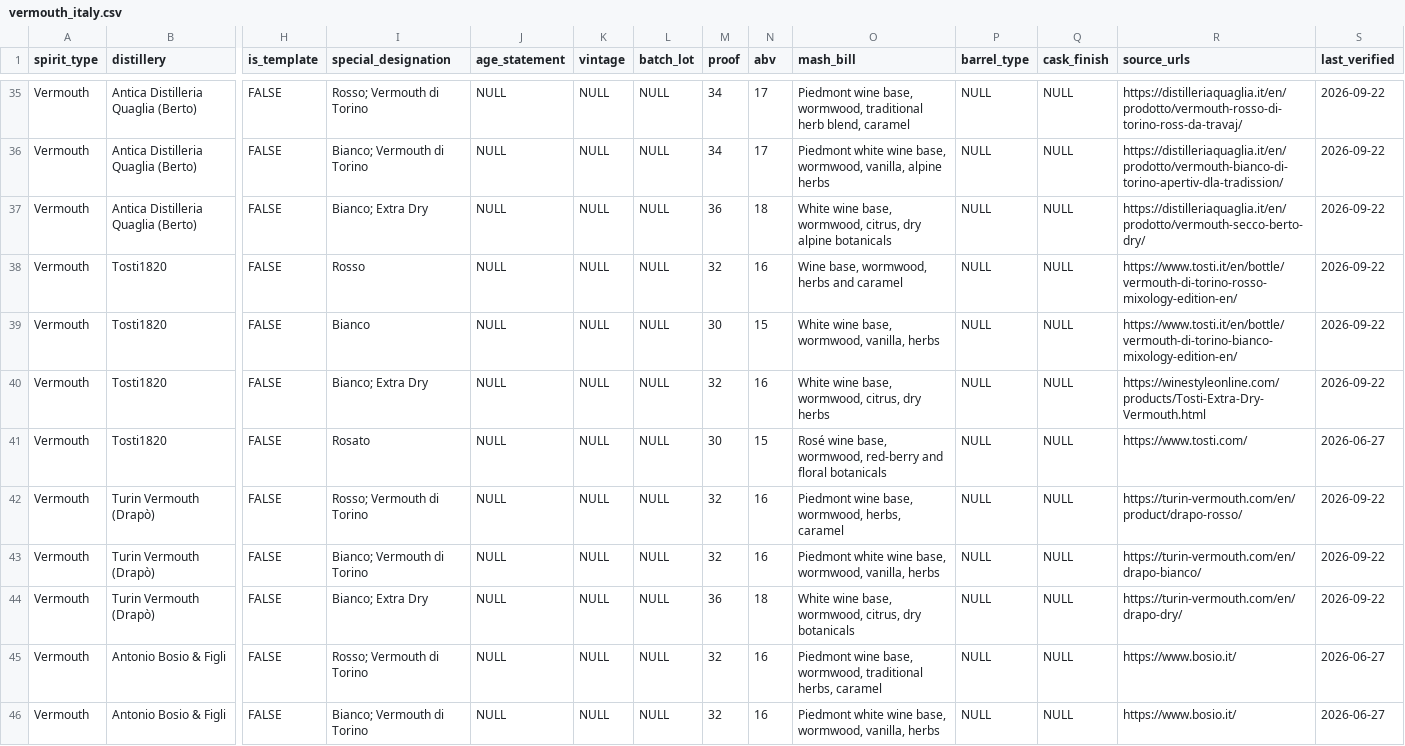
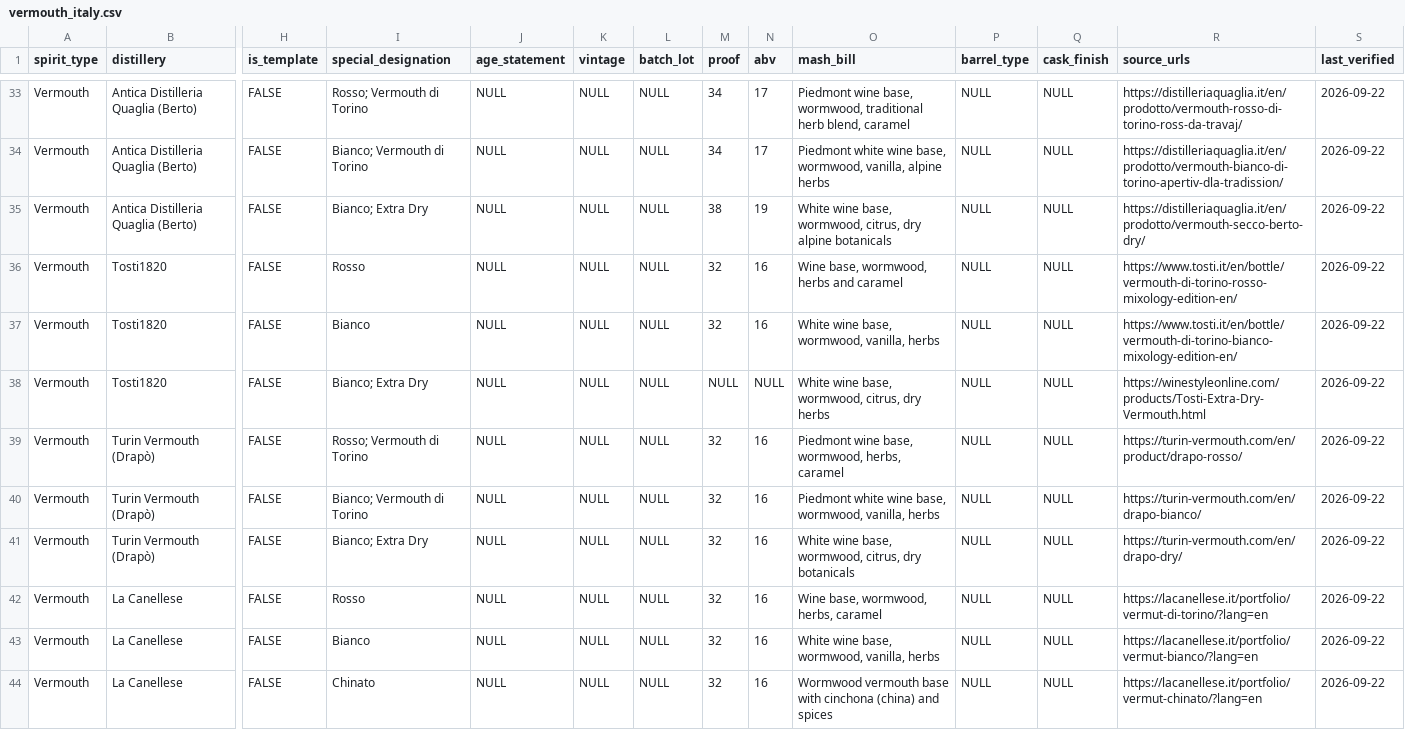
Before and after one commit to the-remade-agency/global-spirits-inventory, a CSV file: data/by_cohort/vermouth_italy.csv, drawn as a sheet; only a part is shown, gaps mark what is left out; the shorter side is filled out with more unchanged rows; removed rows and columns are numbered as before the commit, all else as after; rows hold the shown columns only; the diff covers the shown part only; the diff names each change by its address in the sheet, - before the commit and + after, or states it on an @@ line.

```diff
--- a/data/by_cohort/vermouth_italy.csv
+++ b/data/by_cohort/vermouth_italy.csv
-M35 (proof): 36
+M35 (proof): 38
-N35 (abv): 18
+N35 (abv): 19
-M37 (proof): 30
+M37 (proof): 32
-N37 (abv): 15
+N37 (abv): 16
-M38 (proof): 32
+M38 (proof): NULL
-N38 (abv): 16
+N38 (abv): NULL
-row 41: Vermouth | Tosti1820 | FALSE | Rosato | NULL | NULL | NULL | 30 | 15 | Rosé wine base, wormwood, red-berry and floral botanicals | NULL | NULL | https://www.tosti.com/ | 2026-06-27
-M41 (proof): 36
+M41 (proof): 32
-N41 (abv): 18
+N41 (abv): 16
-row 45: Vermouth | Antonio Bosio & Figli | FALSE | Rosso; Vermouth di Torino | NULL | NULL | NULL | 32 | 16 | Piedmont wine base, wormwood, traditional herbs, caramel | NULL | NULL | https://www.bosio.it/ | 2026-06-27
-row 46: Vermouth | Antonio Bosio & Figli | FALSE | Bianco; Vermouth di Torino | NULL | NULL | NULL | 32 | 16 | Piedmont white wine base, wormwood, vanilla, herbs | NULL | NULL | https://www.bosio.it/ | 2026-06-27
```
Also changed, not shown: 5 removed rows and 10 edited cells elsewhere in this file, data/by_cohort/liqueur_canada.csv, data/by_cohort/liqueur_south_africa.csv, 19 other files.
